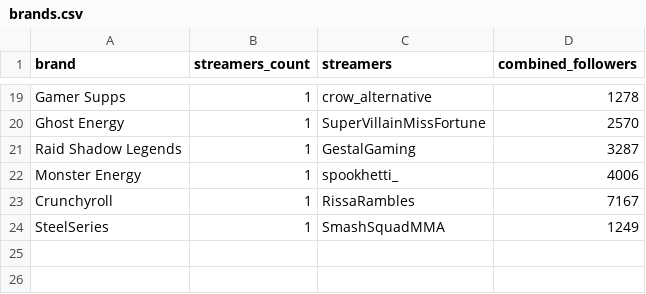
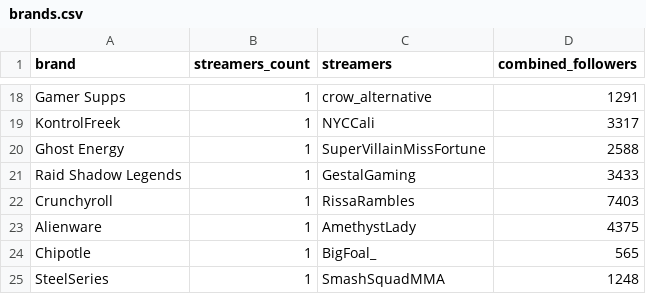
Before and after one commit to Evelynval-w/fracton-scanner, a CSV file: data/brands.csv, drawn as a sheet; only a part is shown, gaps mark what is left out; removed rows and columns are numbered as before the commit, all else as after; the diff covers the shown part only; the diff names each change by its address in the sheet, - before the commit and + after, or states it on an @@ line.

```diff
--- a/data/brands.csv
+++ b/data/brands.csv
-D18 (combined_followers): 1278
+D18 (combined_followers): 1291
+row 19: KontrolFreek | 1 | NYCCali | 3317
-D20 (combined_followers): 2570
+D20 (combined_followers): 2588
-D21 (combined_followers): 3287
+D21 (combined_followers): 3433
-row 22: Monster Energy | 1 | spookhetti_ | 4006
-D22 (combined_followers): 7167
+D22 (combined_followers): 7403
+row 23: Alienware | 1 | AmethystLady | 4375
+row 24: Chipotle | 1 | BigFoal_ | 565
-D25 (combined_followers): 1249
+D25 (combined_followers): 1248
```
Also changed, not shown: 7 added rows, 8 removed rows and 18 edited cells elsewhere in this file, 9 other files.
